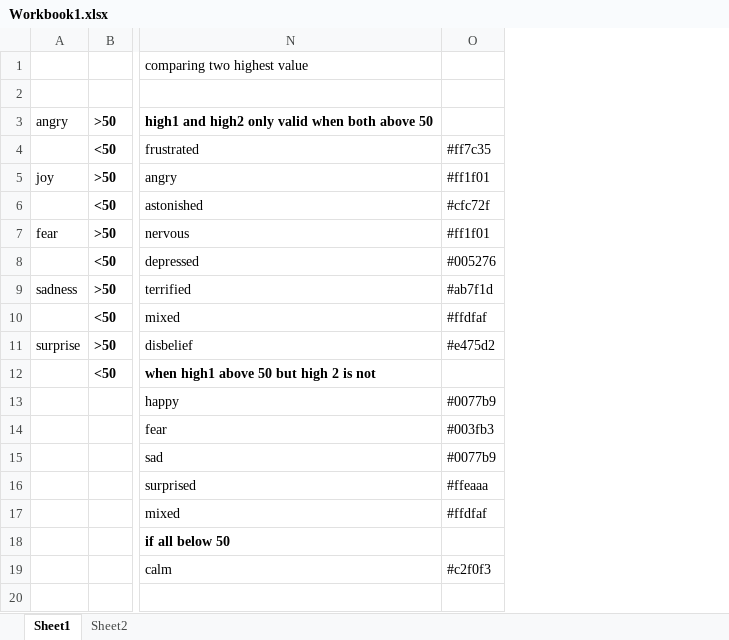
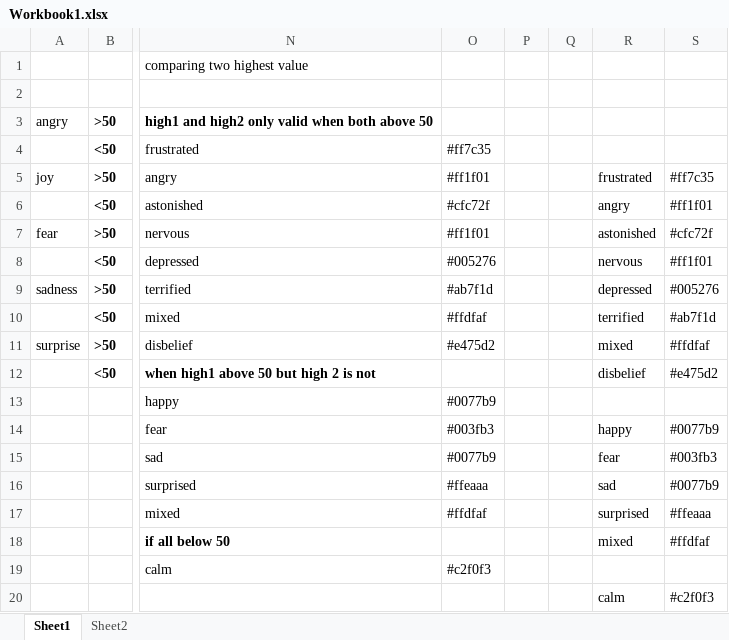
Before and after one commit to AlicJ/CrookedPlant, an Excel workbook: angularjs/my-app/src/assets/Workbook1.xlsx, sheet Sheet1, drawn as a sheet; only a part is shown, gaps mark what is left out; values as stored, in another font and other column widths than the file's, no borders; rows hold the shown columns only; the diff names each change by its address in the sheet, - before the commit and + after, or states it on an @@ line.

```diff
--- a/angularjs/my-app/src/assets/Workbook1.xlsx (sheet Sheet1)
+++ b/angularjs/my-app/src/assets/Workbook1.xlsx (sheet Sheet1)
+column P, empty
+column Q, empty
+column R, rows 5-18: frustrated | angry | astonished | nervous | depressed | terrified | mixed | disbelief |  | happy | fear | sad | surprised | mixed
+column S, rows 5-18: #ff7c35 | #ff1f01 | #cfc72f | #ff1f01 | #005276 | #ab7f1d | #ffdfaf | #e475d2 |  | #0077b9 | #003fb3 | #0077b9 | #ffeaaa | #ffdfaf
+row 20:  |  |  |  |  |  | calm | #c2f0f3
```
Also changed, not shown: 7 other files.
